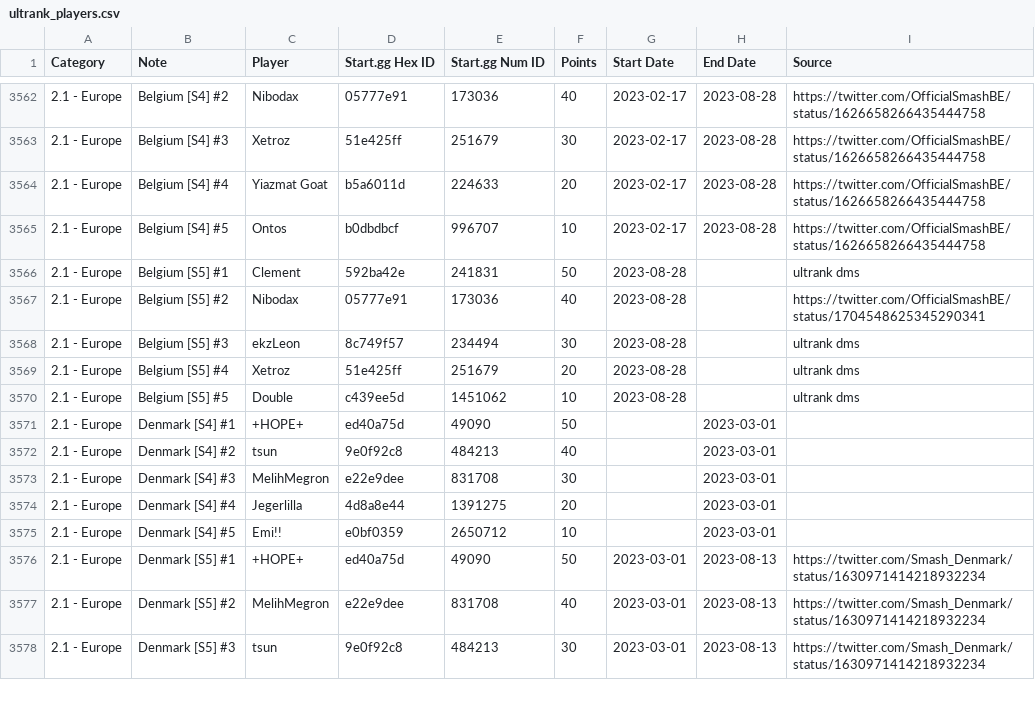
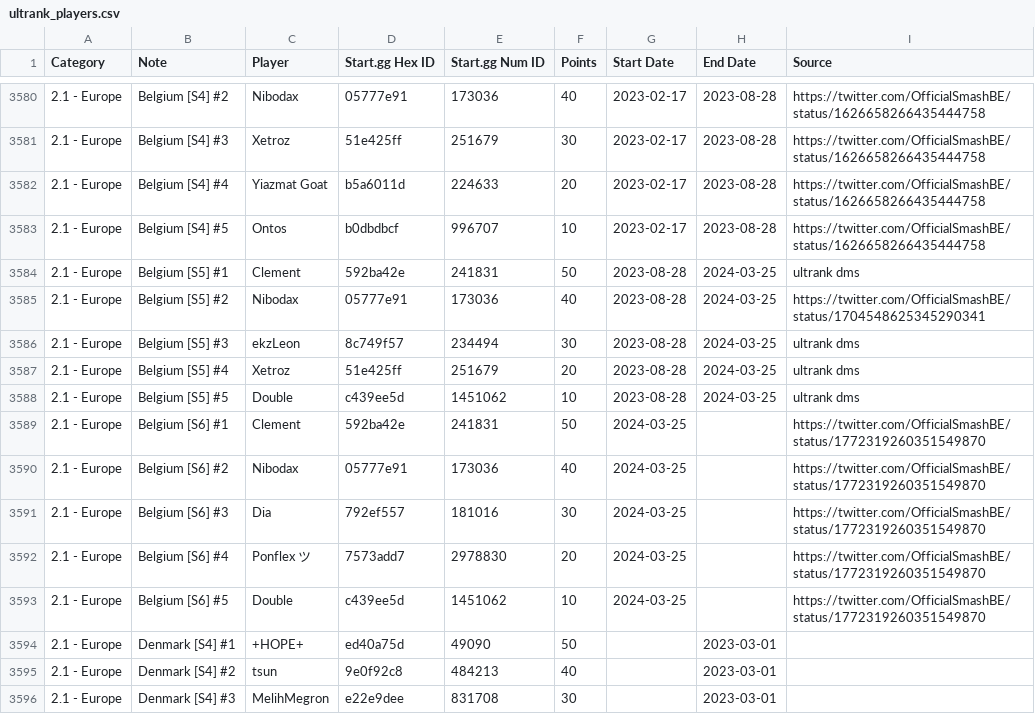
Before and after one commit to kenniky/ultrank-scoring, a CSV file: ultrank_players.csv, drawn as a sheet; only a part is shown, gaps mark what is left out; the shorter side is filled out with more unchanged rows; the diff covers the shown part only.

```diff
--- a/ultrank_players.csv
+++ b/ultrank_players.csv
@@ -3565,7 +3583,12 @@ Category,Note,Player,Start.gg Hex ID,Start.gg Num ID,Points,Start Date,End Date,
 2.1 - Europe,Belgium [S4] #5,Ontos,b0dbdbcf,996707,10,2023-02-17,2023-08-28,https://twitter.com/OfficialSmashBE/status/1626658266435444758
-2.1 - Europe,Belgium [S5] #1,Clement,592ba42e,241831,50,2023-08-28,,ultrank dms
-2.1 - Europe,Belgium [S5] #2,Nibodax,05777e91,173036,40,2023-08-28,,https://twitter.com/OfficialSmashBE/status/1704548625345290341
-2.1 - Europe,Belgium [S5] #3,ekzLeon,8c749f57,234494,30,2023-08-28,,ultrank dms
-2.1 - Europe,Belgium [S5] #4,Xetroz,51e425ff,251679,20,2023-08-28,,ultrank dms
-2.1 - Europe,Belgium [S5] #5,Double,c439ee5d,1451062,10,2023-08-28,,ultrank dms
+2.1 - Europe,Belgium [S5] #1,Clement,592ba42e,241831,50,2023-08-28,2024-03-25,ultrank dms
+2.1 - Europe,Belgium [S5] #2,Nibodax,05777e91,173036,40,2023-08-28,2024-03-25,https://twitter.com/OfficialSmashBE/status/1704548625345290341
+2.1 - Europe,Belgium [S5] #3,ekzLeon,8c749f57,234494,30,2023-08-28,2024-03-25,ultrank dms
+2.1 - Europe,Belgium [S5] #4,Xetroz,51e425ff,251679,20,2023-08-28,2024-03-25,ultrank dms
+2.1 - Europe,Belgium [S5] #5,Double,c439ee5d,1451062,10,2023-08-28,2024-03-25,ultrank dms
+2.1 - Europe,Belgium [S6] #1,Clement,592ba42e,241831,50,2024-03-25,,https://twitter.com/OfficialSmashBE/status/1772319260351549870
+2.1 - Europe,Belgium [S6] #2,Nibodax,05777e91,173036,40,2024-03-25,,https://twitter.com/OfficialSmashBE/status/1772319260351549870
+2.1 - Europe,Belgium [S6] #3,Dia,792ef557,181016,30,2024-03-25,,https://twitter.com/OfficialSmashBE/status/1772319260351549870
+2.1 - Europe,Belgium [S6] #4,Ponflex ツ,7573add7,2978830,20,2024-03-25,,https://twitter.com/OfficialSmashBE/status/1772319260351549870
+2.1 - Europe,Belgium [S6] #5,Double,c439ee5d,1451062,10,2024-03-25,,https://twitter.com/OfficialSmashBE/status/1772319260351549870
 2.1 - Europe,Denmark [S4] #1,+HOPE+,ed40a75d,49090,50,,2023-03-01,
```
Also changed, not shown: 19 added rows elsewhere in this file, ultrank_tags.csv.
